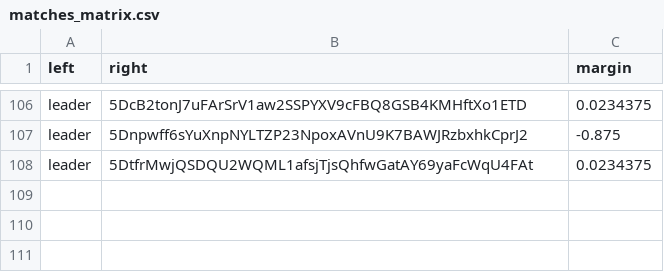
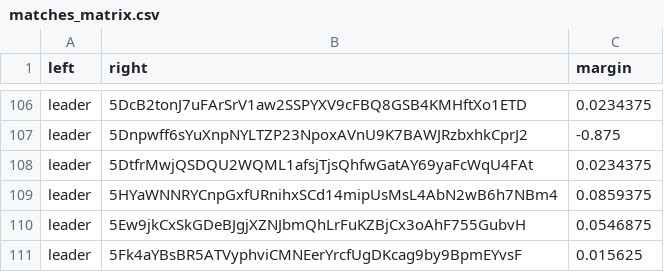
Before and after one commit to 404-Repo/404-competition-0, a CSV file: rounds/14/matches_matrix.csv, drawn as a sheet; only a part is shown, gaps mark what is left out.

Commit message:
Match report: leader vs 5Ew9jkCxSk Match report: leader vs 5Fk4aYBsBR Match report: leader vs 5G4eYx5B7K Update matches matrix for round 14

```diff
--- a/rounds/14/matches_matrix.csv
+++ b/rounds/14/matches_matrix.csv
@@ -108 +108,4 @@ leader,5Dnpwff6sYuXnpNYLTZP23NpoxAVnU9K7BAWJRzbxhkCprJ2,-0.875
 leader,5DtfrMwjQSDQU2WQML1afsjTjsQhfwGatAY69yaFcWqU4FAt,0.0234375
+leader,5HYaWNNRYCnpGxfURnihxSCd14mipUsMsL4AbN2wB6h7NBm4,0.0859375
+leader,5Ew9jkCxSkGDeBJgjXZNJbmQhLrFuKZBjCx3oAhF755GubvH,0.0546875
+leader,5Fk4aYBsBR5ATVyphviCMNEerYrcfUgDKcag9by9BpmEYvsF,0.015625
```
Also changed, not shown: 3 other files.
